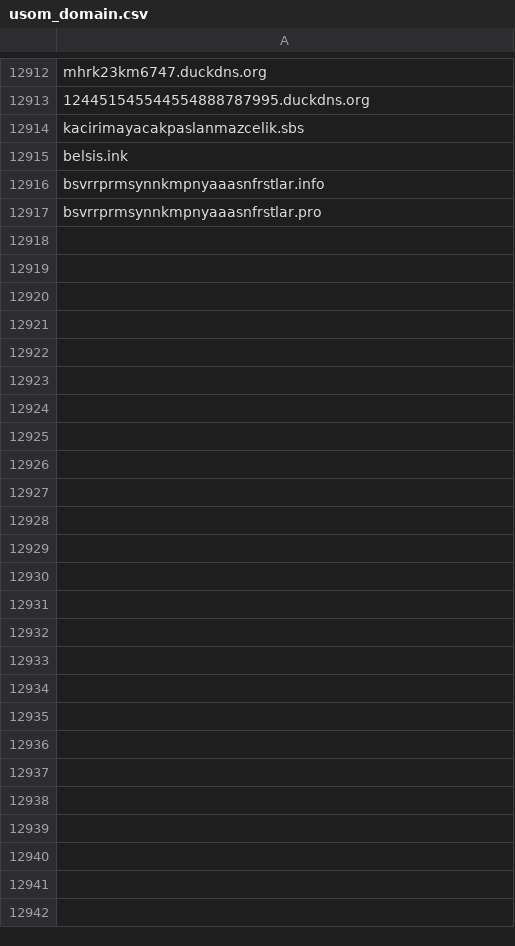
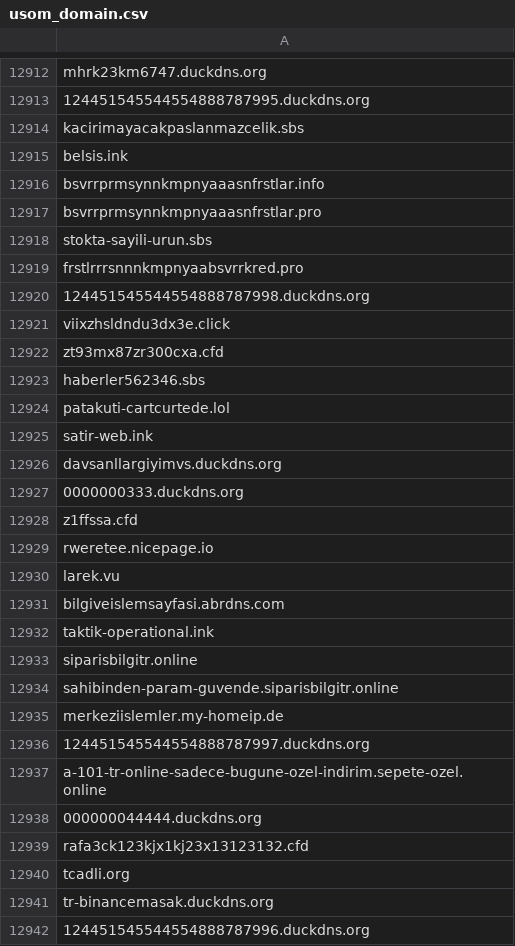
Before and after one commit to InfoSEC-TR/usom-ioc-sync, a CSV file: output/usom_domain.csv, drawn as a sheet; only a part is shown, gaps mark what is left out; the diff names each change by its address in the sheet, - before the commit and + after, or states it on an @@ line.

```diff
--- a/output/usom_domain.csv
+++ b/output/usom_domain.csv
+row 12918: stokta-sayili-urun.sbs
+row 12919: frstlrrrsnnnkmpnyaabsvrrkred.pro
+row 12920: 124451545544554888787998.duckdns.org
+row 12921: viixzhsldndu3dx3e.click
+row 12922: zt93mx87zr300cxa.cfd
+row 12923: haberler562346.sbs
+row 12924: patakuti-cartcurtede.lol
+row 12925: satir-web.ink
+row 12926: davsanllargiyimvs.duckdns.org
+row 12927: 0000000333.duckdns.org
+row 12928: z1ffssa.cfd
+row 12929: rweretee.nicepage.io
+row 12930: larek.vu
+row 12931: bilgiveislemsayfasi.abrdns.com
+row 12932: taktik-operational.ink
+row 12933: siparisbilgitr.online
+row 12934: sahibinden-param-guvende.siparisbilgitr.online
+row 12935: merkeziislemler.my-homeip.de
+row 12936: 124451545544554888787997.duckdns.org
+row 12937: a-101-tr-online-sadece-bugune-ozel-indirim.sepete-ozel.online
+row 12938: 000000044444.duckdns.org
+row 12939: rafa3ck123kjx1kj23x13123132.cfd
+row 12940: tcadli.org
+row 12941: tr-binancemasak.duckdns.org
+row 12942: 124451545544554888787996.duckdns.org
```
Also changed, not shown: 3 other files.
